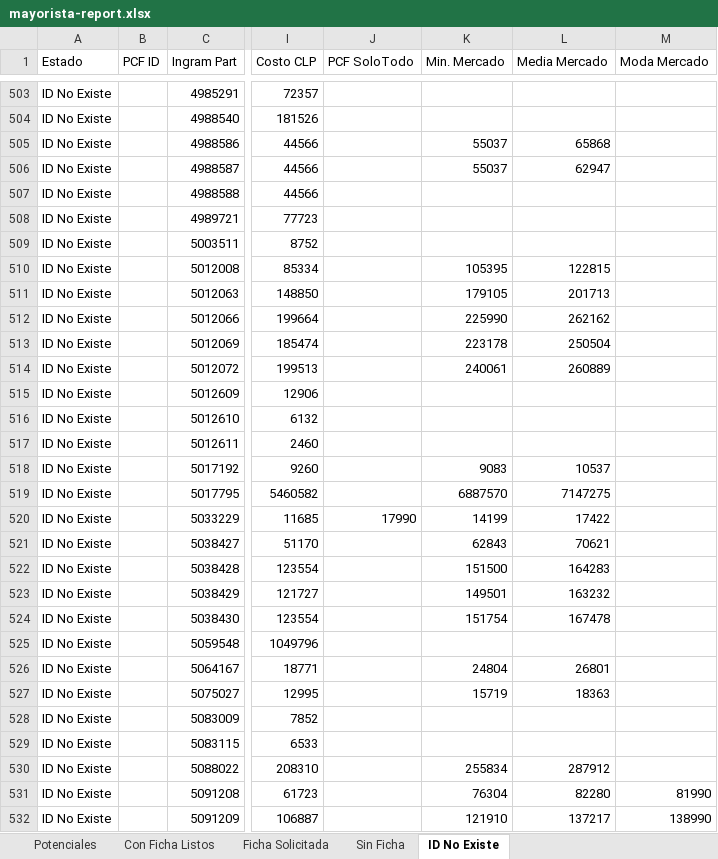
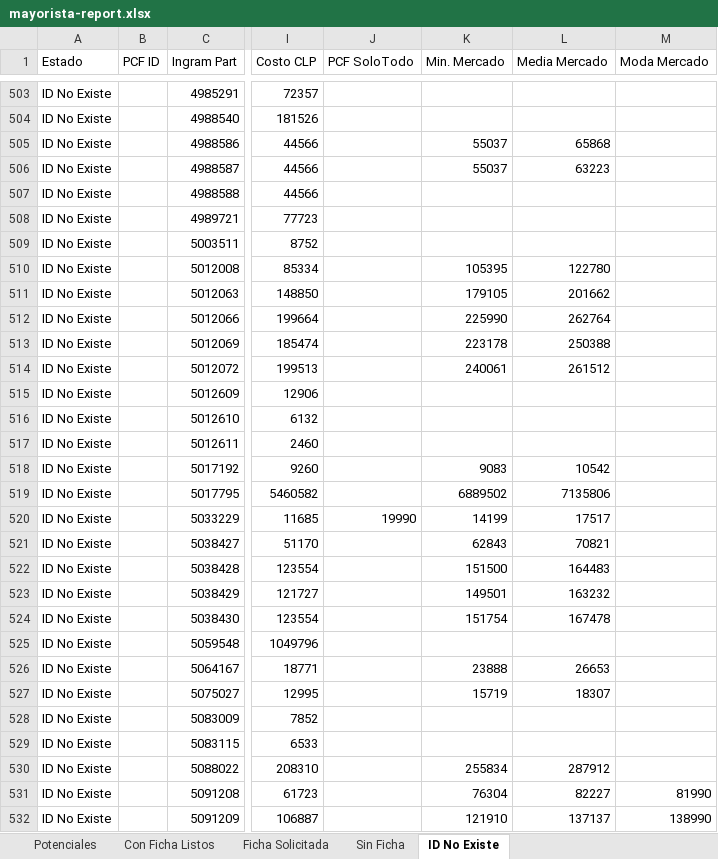
Before and after one commit to aincatoni/pcfactory-monitor-mayoristas, an Excel workbook: mayorista-report.xlsx, sheet ID No Existe, drawn as a sheet; only a part is shown, gaps mark what is left out; values as stored, in another font and other column widths than the file's, no borders; the diff covers the shown part only; the diff names each change by its address in the sheet, - before the commit and + after, or states it on an @@ line.

```diff
--- a/mayorista-report.xlsx (sheet ID No Existe)
+++ b/mayorista-report.xlsx (sheet ID No Existe)
-L506 (Media Mercado): 62947
+L506 (Media Mercado): 63223
-L510 (Media Mercado): 122815
+L510 (Media Mercado): 122780
-L511 (Media Mercado): 201713
+L511 (Media Mercado): 201662
-L512 (Media Mercado): 262162
+L512 (Media Mercado): 262764
-L513 (Media Mercado): 250504
+L513 (Media Mercado): 250388
-L514 (Media Mercado): 260889
+L514 (Media Mercado): 261512
-L518 (Media Mercado): 10537
+L518 (Media Mercado): 10542
-K519 (Min. Mercado): 6887570
+K519 (Min. Mercado): 6889502
-L519 (Media Mercado): 7147275
+L519 (Media Mercado): 7135806
-J520 (PCF SoloTodo): 17990
+J520 (PCF SoloTodo): 19990
-L520 (Media Mercado): 17422
+L520 (Media Mercado): 17517
-L521 (Media Mercado): 70621
+L521 (Media Mercado): 70821
-L522 (Media Mercado): 164283
+L522 (Media Mercado): 164483
-K526 (Min. Mercado): 24804
+K526 (Min. Mercado): 23888
-L526 (Media Mercado): 26801
+L526 (Media Mercado): 26653
-L527 (Media Mercado): 18363
+L527 (Media Mercado): 18307
-L531 (Media Mercado): 82280
+L531 (Media Mercado): 82227
-L532 (Media Mercado): 137217
+L532 (Media Mercado): 137137
```
Also changed, not shown: 392 edited cells elsewhere in this sheet, sheet Potenciales, sheet Con Ficha Listos, sheet Ficha Solicitada, sheet Sin Ficha, 2 other files.
